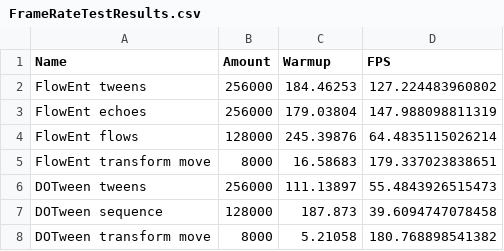
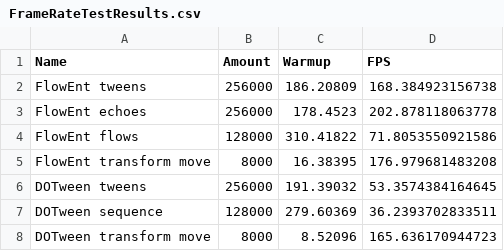
Before and after one commit to Fried-Synapse/FlowEnt, a CSV file: Assets/Resources/FrameRateTestResults.csv, drawn as a sheet.

Commit message:
fix: test fixes

```diff
--- a/Assets/Resources/FrameRateTestResults.csv
+++ b/Assets/Resources/FrameRateTestResults.csv
@@ -1,8 +1,8 @@
 Name, Amount, Warmup, FPS
-FlowEnt tweens, 256000, 184.46253, 127.224483960802
-FlowEnt echoes, 256000, 179.03804, 147.988098811319
-FlowEnt flows, 128000, 245.39876, 64.4835115026214
-FlowEnt transform move, 8000, 16.58683, 179.337023838651
-DOTween tweens, 256000, 111.13897, 55.4843926515473
-DOTween sequence, 128000, 187.873, 39.6094747078458
-DOTween transform move, 8000, 5.21058, 180.768898541382
+FlowEnt tweens, 256000, 186.20809, 168.384923156738
+FlowEnt echoes, 256000, 178.4523, 202.878118063778
+FlowEnt flows, 128000, 310.41822, 71.8053550921586
+FlowEnt transform move, 8000, 16.38395, 176.979681483208
+DOTween tweens, 256000, 191.39032, 53.3574384164645
+DOTween sequence, 128000, 279.60369, 36.2393702833511
+DOTween transform move, 8000, 8.52096, 165.636170944723
```
Also changed, not shown: 8 other files.
